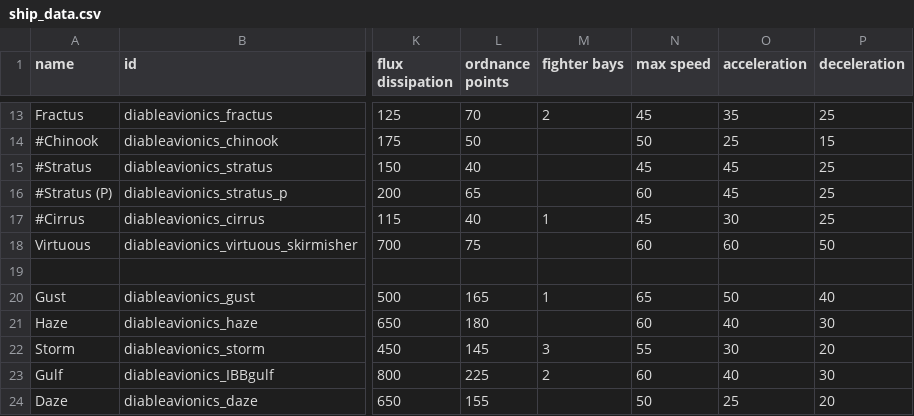
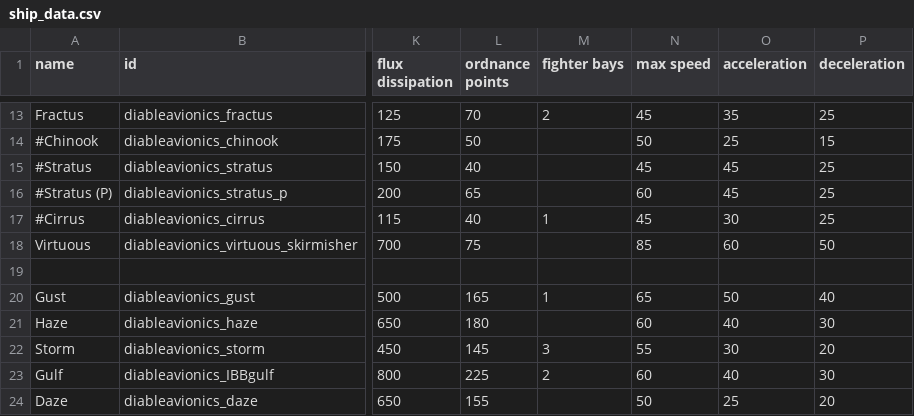
Before and after one commit to Mr-8k/Able_Avionics, a CSV file: data/hulls/ship_data.csv, drawn as a sheet; only a part is shown, gaps mark what is left out; the diff names each change by its address in the sheet, - before the commit and + after, or states it on an @@ line.

```diff
--- a/data/hulls/ship_data.csv
+++ b/data/hulls/ship_data.csv
-N18 (max speed): 60
+N18 (max speed): 85
```
Also changed, not shown: 3 other files.
